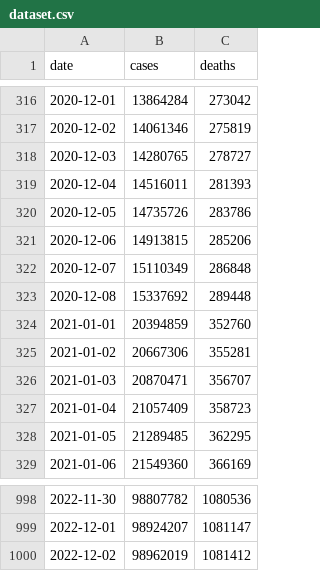
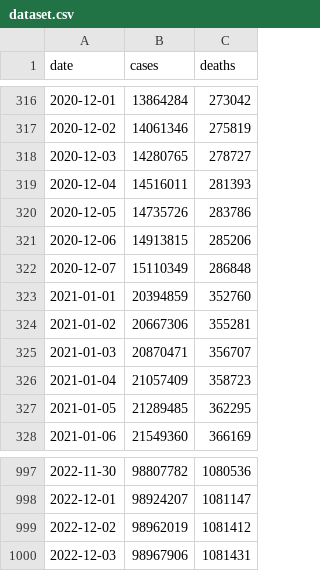
Before and after one commit to okyanusoz/covid19-us-predictions-data, a CSV file: dataset.csv, drawn as a sheet; only a part is shown, gaps mark what is left out; removed rows and columns are numbered as before the commit, all else as after; the diff names each change by its address in the sheet, - before the commit and + after, or states it on an @@ line.

```diff
--- a/dataset.csv
+++ b/dataset.csv
-row 323: 2020-12-08 | 15337692 | 289448
+row 1000: 2022-12-03 | 98967906 | 1081431
```
Also changed, not shown: 1 other file.
